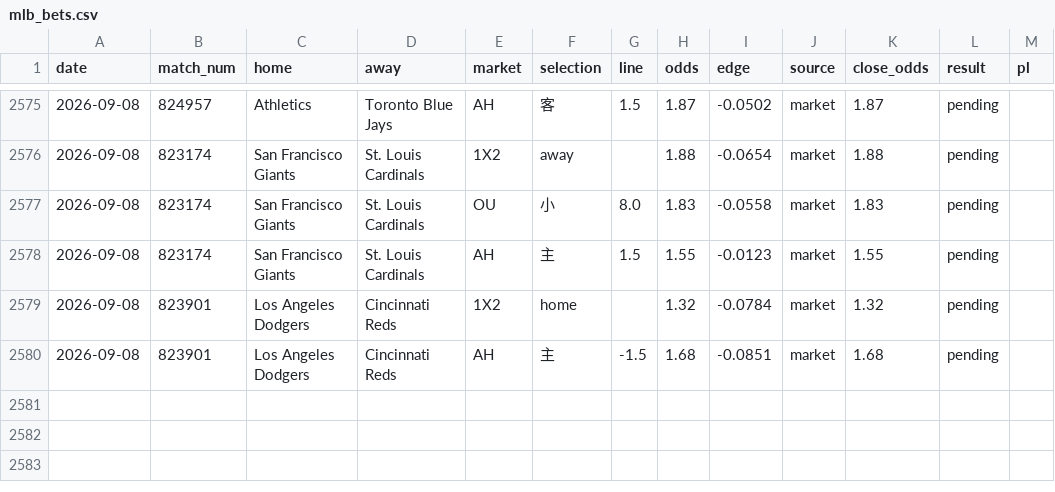
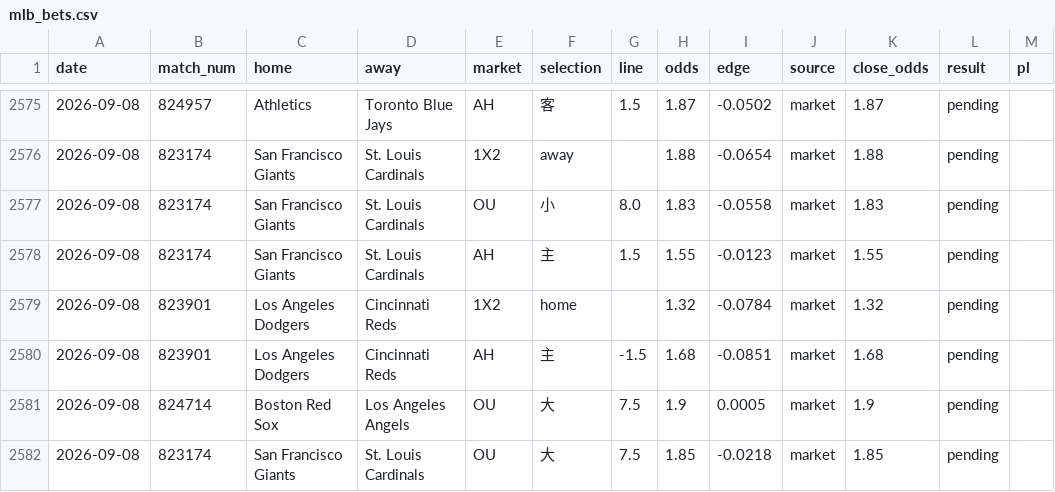
Before and after one commit to c49037027-svg/football, a CSV file: data/mlb_bets.csv, drawn as a sheet; only a part is shown, gaps mark what is left out; the diff names each change by its address in the sheet, - before the commit and + after, or states it on an @@ line.

```diff
--- a/data/mlb_bets.csv
+++ b/data/mlb_bets.csv
+row 2581: 2026-09-08 | 824714 | Boston Red Sox | Los Angeles Angels | OU | 大 | 7.5 | 1.9 | 0.0005 | market | 1.9 | pending
+row 2582: 2026-09-08 | 823174 | San Francisco Giants | St. Louis Cardinals | OU | 大 | 7.5 | 1.85 | -0.0218 | market | 1.85 | pending
```
Also changed, not shown: data/mlb_model_bets.csv, 1 other file.
